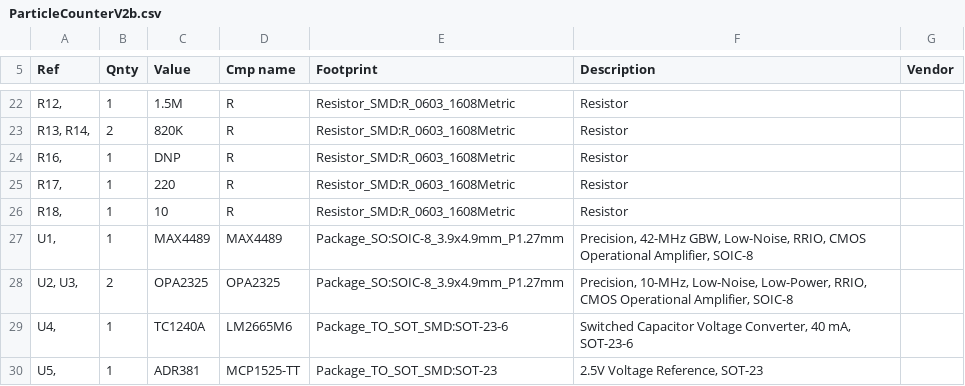
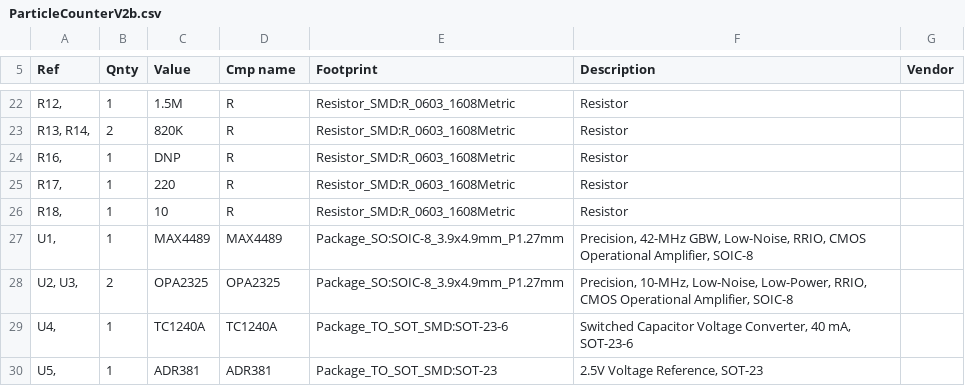
Before and after one commit to stefanoaz/Particle-counter-V2, a CSV file: ParticleCounterV2b.csv, drawn as a sheet; only a part is shown, gaps mark what is left out.

Commit message:
Update ParticleCounterV2b.csv

```diff
--- a/ParticleCounterV2b.csv
+++ b/ParticleCounterV2b.csv
@@ -28,3 +28,3 @@ Ref,Qnty,Value,Cmp name,Footprint,Description,Vendor
 "U2, U3, ",2,OPA2325,OPA2325,Package_SO:SOIC-8_3.9x4.9mm_P1.27mm,"Precision, 10-MHz, Low-Noise, Low-Power, RRIO, CMOS Operational Amplifier, SOIC-8",
-"U4, ",1,TC1240A,LM2665M6,Package_TO_SOT_SMD:SOT-23-6,"Switched Capacitor Voltage Converter, 40 mA, SOT-23-6",
-"U5, ",1,ADR381,MCP1525-TT,Package_TO_SOT_SMD:SOT-23,"2.5V Voltage Reference, SOT-23",
+"U4, ",1,TC1240A,TC1240A,Package_TO_SOT_SMD:SOT-23-6,"Switched Capacitor Voltage Converter, 40 mA, SOT-23-6",
+"U5, ",1,ADR381,ADR381,Package_TO_SOT_SMD:SOT-23,"2.5V Voltage Reference, SOT-23",
```
